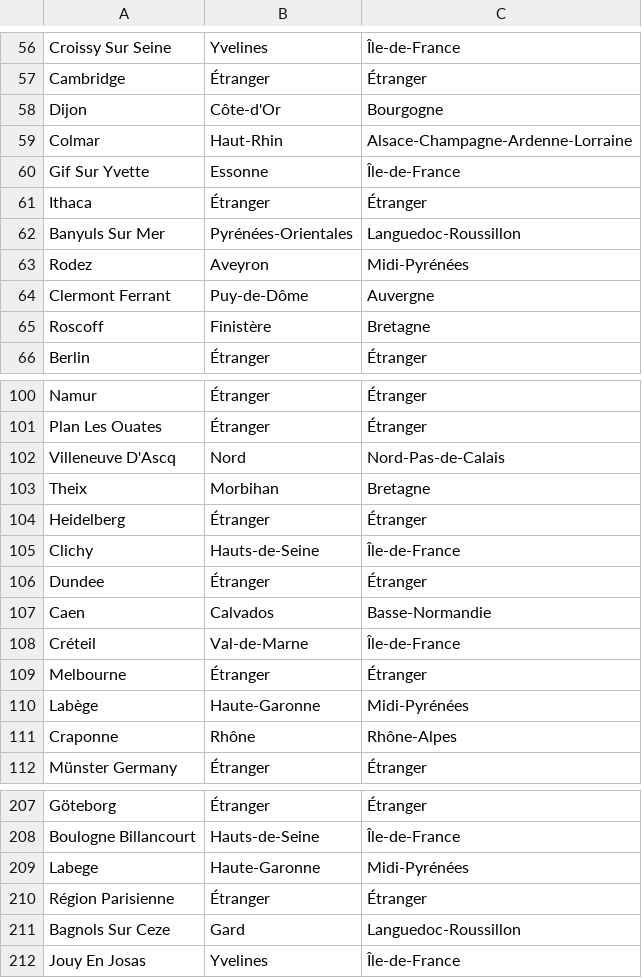
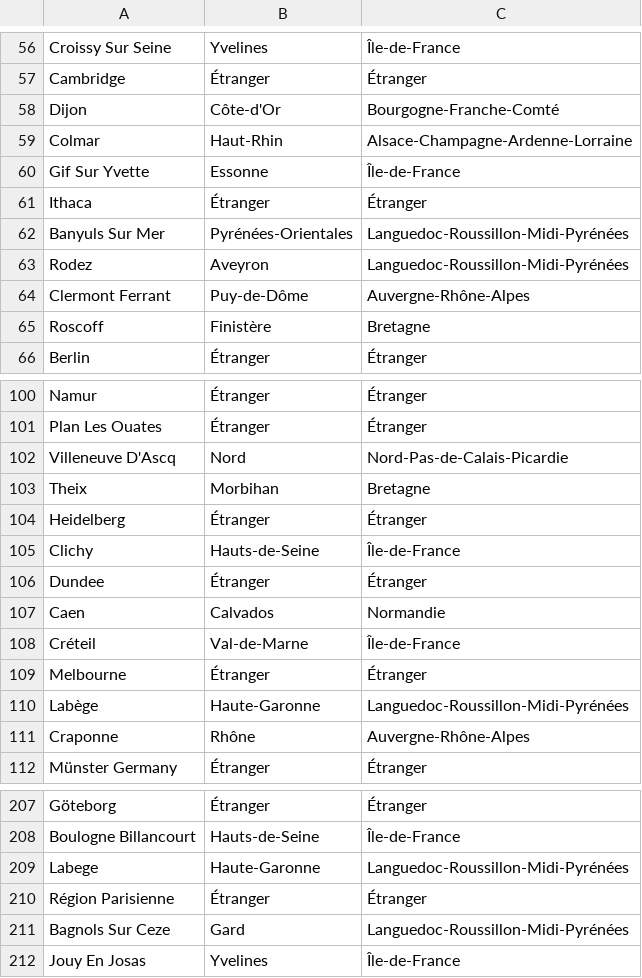
Before and after one commit to royludo/SFBIStats, a CSV file: resources/city_locations.csv, drawn as a sheet; only a part is shown, gaps mark what is left out; the diff covers the shown part only.

```diff
--- a/resources/city_locations.csv
+++ b/resources/city_locations.csv
@@ -57,3 +57,3 @@ Croissy Sur Seine,Yvelines,Île-de-France
 Cambridge,Étranger,Étranger
-Dijon,Côte-d'Or,Bourgogne
+Dijon,Côte-d'Or,Bourgogne-Franche-Comté
 Colmar,Haut-Rhin,Alsace-Champagne-Ardenne-Lorraine
@@ -61,5 +61,5 @@ Gif Sur Yvette,Essonne,Île-de-France
 Ithaca,Étranger,Étranger
-Banyuls Sur Mer,Pyrénées-Orientales,Languedoc-Roussillon
-Rodez,Aveyron,Midi-Pyrénées
-Clermont Ferrant,Puy-de-Dôme,Auvergne
+Banyuls Sur Mer,Pyrénées-Orientales,Languedoc-Roussillon-Midi-Pyrénées
+Rodez,Aveyron,Languedoc-Roussillon-Midi-Pyrénées
+Clermont Ferrant,Puy-de-Dôme,Auvergne-Rhône-Alpes
 Roscoff ,Finistère,Bretagne
@@ -101,3 +101,3 @@ Namur,Étranger,Étranger
 Plan Les Ouates,Étranger,Étranger
-Villeneuve D'Ascq,Nord,Nord-Pas-de-Calais
+Villeneuve D'Ascq,Nord,Nord-Pas-de-Calais-Picardie
 Theix,Morbihan,Bretagne
@@ -106,7 +106,7 @@ Clichy,Hauts-de-Seine,Île-de-France
 Dundee,Étranger,Étranger
-Caen,Calvados,Basse-Normandie
+Caen,Calvados,Normandie
 Créteil,Val-de-Marne,Île-de-France
 Melbourne,Étranger,Étranger
-Labège,Haute-Garonne,Midi-Pyrénées
-Craponne,Rhône,Rhône-Alpes
+Labège,Haute-Garonne,Languedoc-Roussillon-Midi-Pyrénées
+Craponne,Rhône,Auvergne-Rhône-Alpes
 Münster   Germany,Étranger,Étranger
@@ -208,5 +208,5 @@ Göteborg,Étranger,Étranger
 Boulogne Billancourt ,Hauts-de-Seine,Île-de-France
-Labege,Haute-Garonne,Midi-Pyrénées
+Labege,Haute-Garonne,Languedoc-Roussillon-Midi-Pyrénées
 Région Parisienne,Étranger,Étranger
-Bagnols Sur Ceze,Gard,Languedoc-Roussillon
+Bagnols Sur Ceze,Gard,Languedoc-Roussillon-Midi-Pyrénées
 Jouy En Josas ,Yvelines,Île-de-France
```
Also changed, not shown: 38 edited cells elsewhere in this file, 1 other file.
